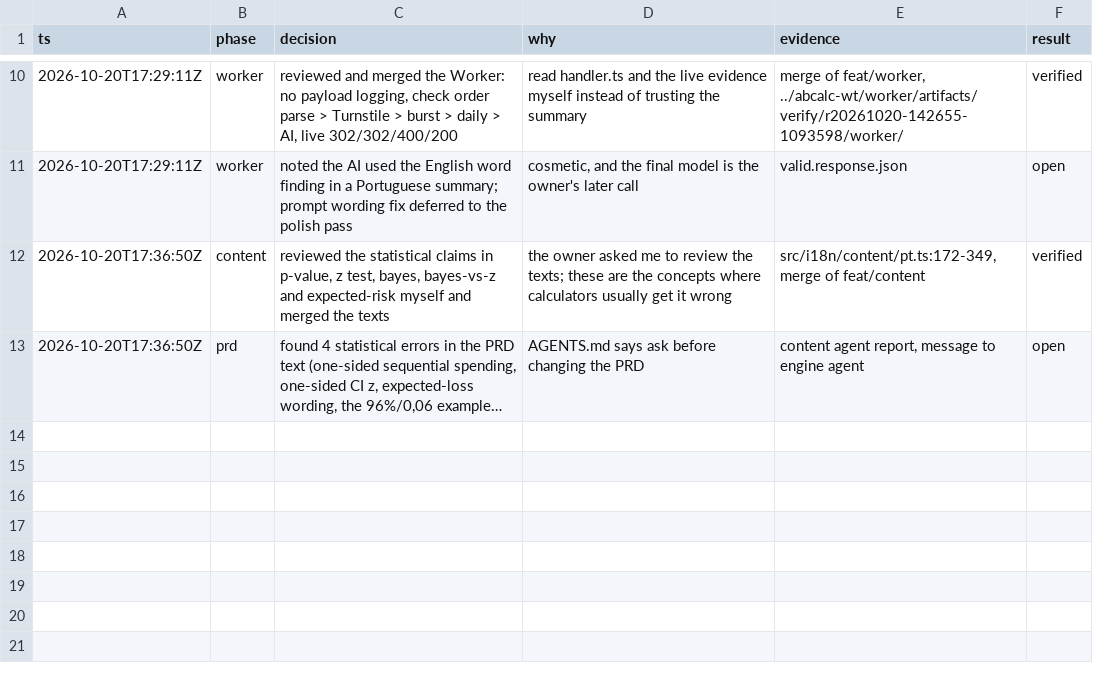
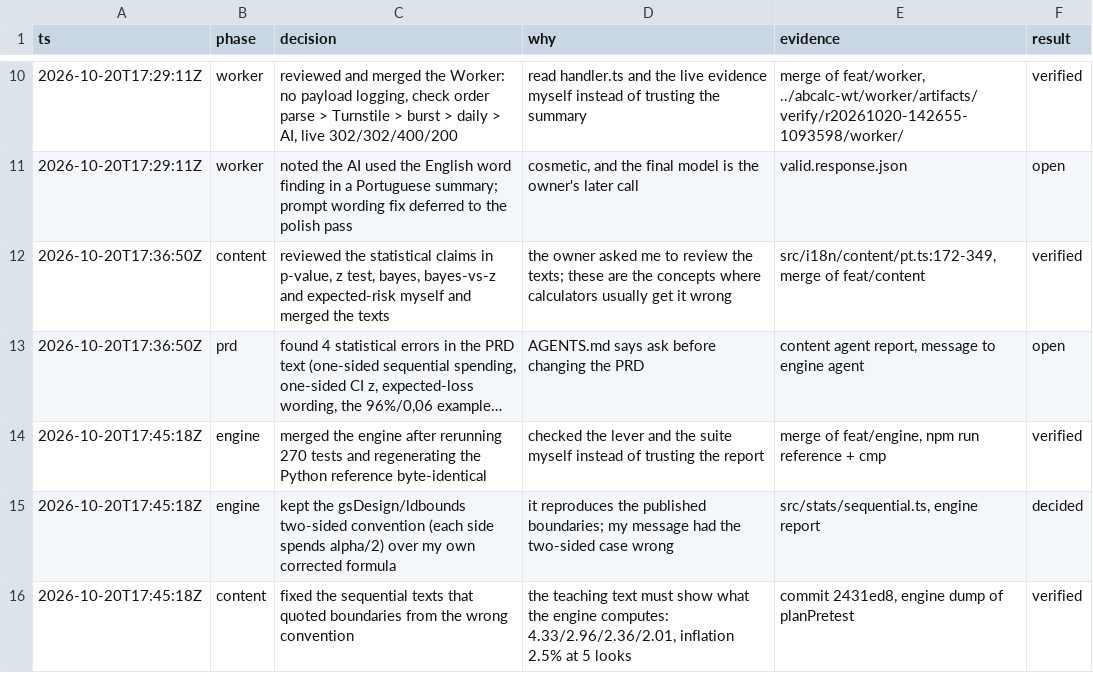
Before and after one commit to iagodemacedo/ab-test-calculator, a TSV file: .audit/calculator-v1.tsv, drawn as a sheet; only a part is shown, gaps mark what is left out; long unchanged cells end in …; the diff names each change by its address in the sheet, - before the commit and + after, or states it on an @@ line.

```diff
--- a/.audit/calculator-v1.tsv
+++ b/.audit/calculator-v1.tsv
+row 14: 2026-10-20T17:45:18Z | engine | merged the engine after rerunning 270 tests and regenerating the Python reference byte-identical | checked the lever and the suite myself instead of trusting the report | merge of feat/engine, npm run reference + cmp | verified
+row 15: 2026-10-20T17:45:18Z | engine | kept the gsDesign/ldbounds two-sided convention (each side spends alpha/2) over my own corrected formula | it reproduces the published boundaries; my message had the two-sided case wrong | src/stats/sequential.ts, engine report | decided
+row 16: 2026-10-20T17:45:18Z | content | fixed the sequential texts that quoted boundaries from the wrong convention | the teaching text must show what the engine computes: 4.33/2.96/2.36/2.01, inflation 2.5% at 5 looks | commit 2431ed8, engine dump of planPretest | verified
```
Also changed, not shown: 1 other file.
